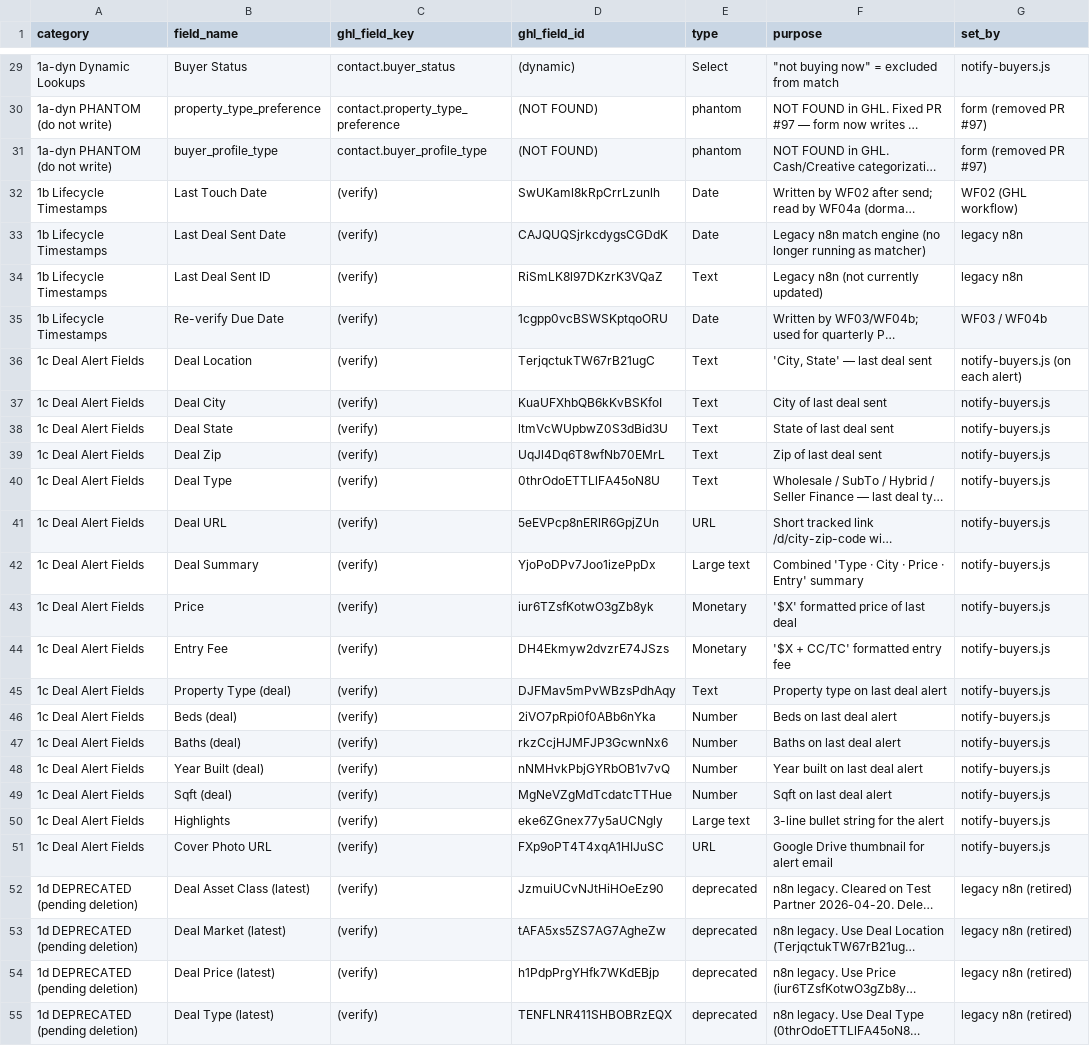
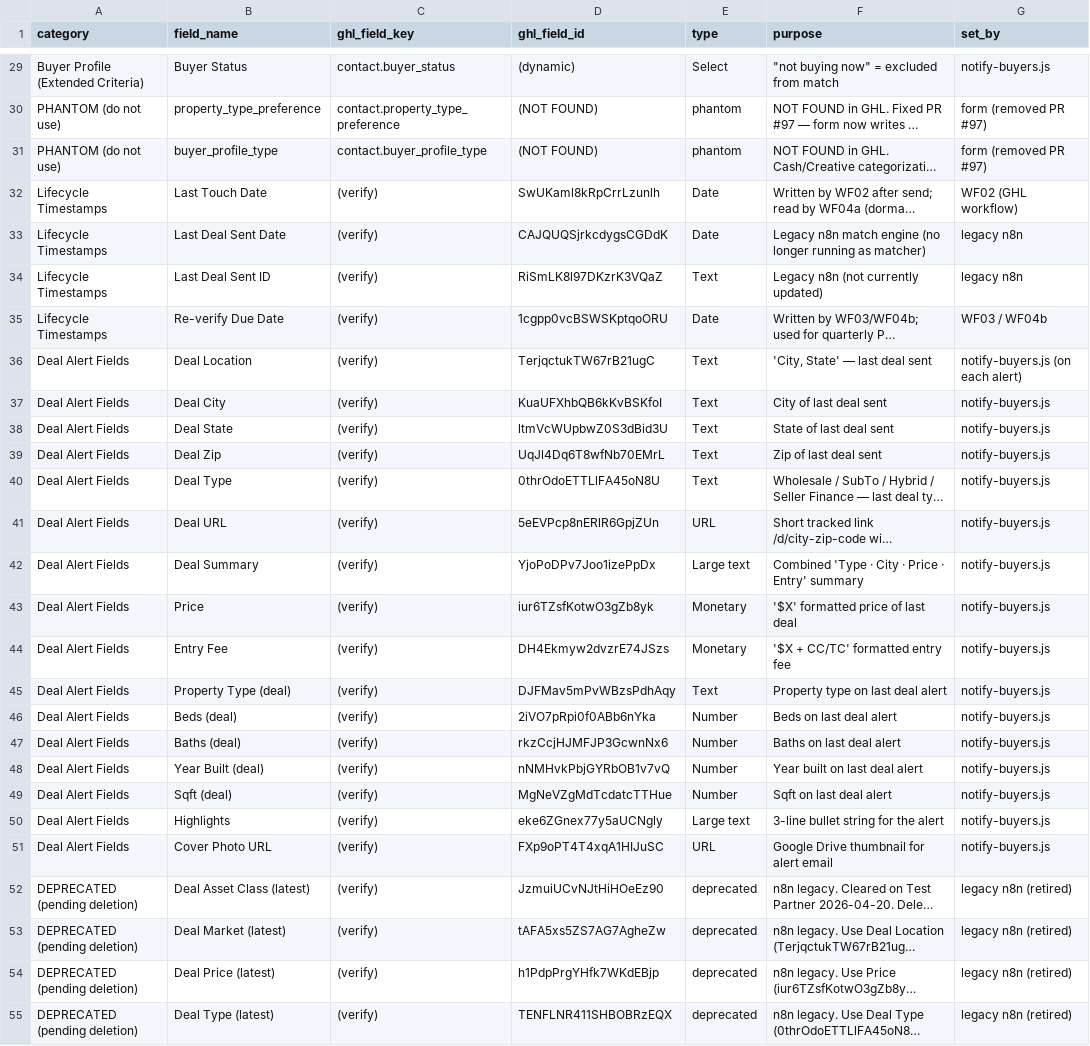
Before and after one commit to brooke-wq/termsforsale-site, a CSV file: docs/ghl-reference/tfs/tfs-fields.csv, drawn as a sheet; only a part is shown, gaps mark what is left out; long unchanged cells end in …; the diff covers the shown part only; the diff names each change by its address in the sheet, - before the commit and + after, or states it on an @@ line.

```diff
--- a/docs/ghl-reference/tfs/tfs-fields.csv
+++ b/docs/ghl-reference/tfs/tfs-fields.csv
-A29 (category): 1a-dyn Dynamic Lookups
+A29 (category): Buyer Profile (Extended Criteria)
-A30:A31 (category): 1a-dyn PHANTOM (do not write)
+A30:A31 (category): PHANTOM (do not use)
-A32:A35 (category): 1b Lifecycle Timestamps
+A32:A35 (category): Lifecycle Timestamps
-A36:A51 (category): 1c Deal Alert Fields
+A36:A51 (category): Deal Alert Fields
-A52:A55 (category): 1d DEPRECATED (pending deletion)
+A52:A55 (category): DEPRECATED (pending deletion)
```
Also changed, not shown: 38 edited cells elsewhere in this file, 1 other file.
